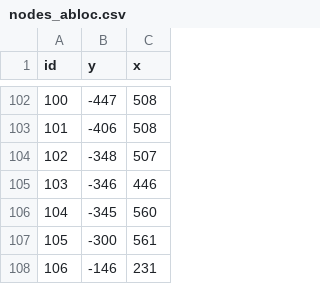
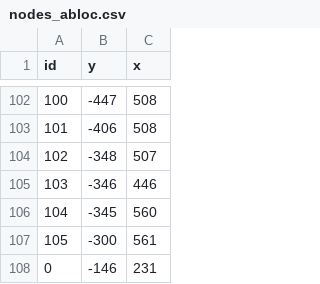
Before and after one commit to Saareem/gis-e4030-abm, a CSV file: covid19_supermarket_abm/kmarket_data/nodes_abloc.csv, drawn as a sheet; only a part is shown, gaps mark what is left out.

Commit message:
Updated kmarket_test.py

```diff
--- a/covid19_supermarket_abm/kmarket_data/nodes_abloc.csv
+++ b/covid19_supermarket_abm/kmarket_data/nodes_abloc.csv
@@ -107,2 +107,2 @@ id,y,x
 "105","-300","561"
-"106","-146","231"
+"0","-146","231"
```
Also changed, not shown: covid19_supermarket_abm/kmarket_data/edgelist_kmarket.tsv, 4 other files.
